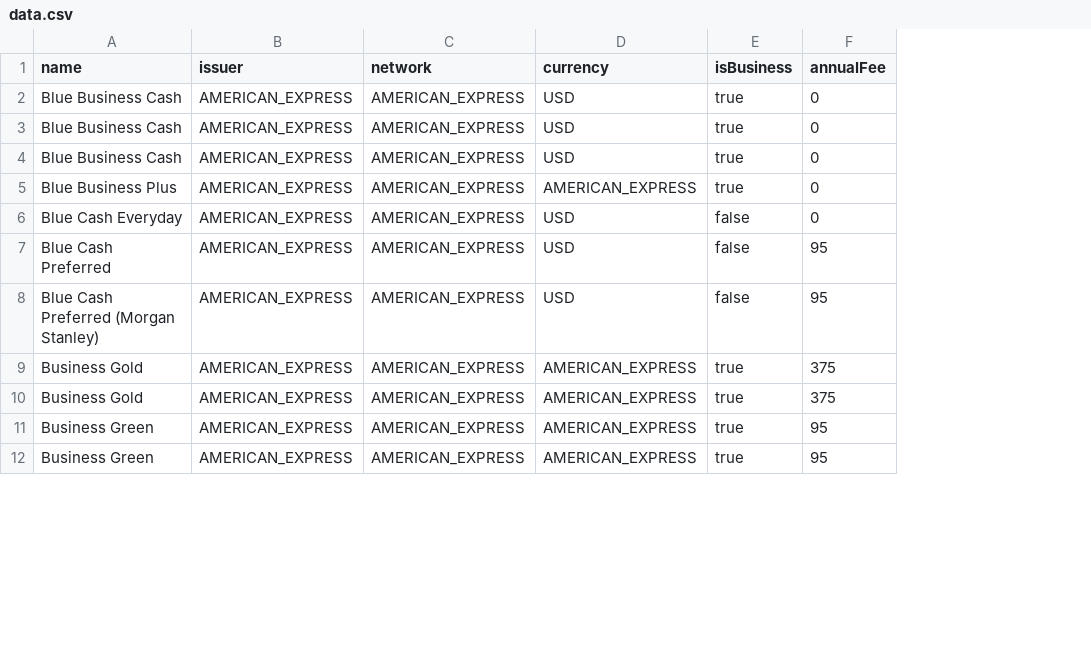
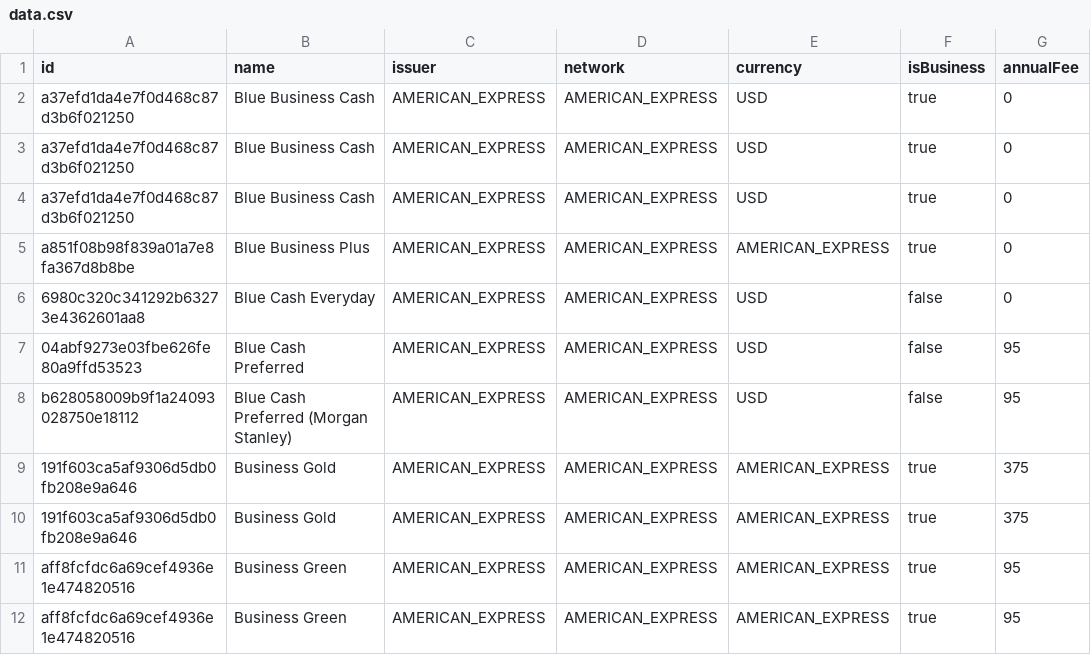
Before and after one commit to andenacitelli/credit-card-bonuses-api, a CSV file: exports/data.csv, drawn as a sheet; only a part is shown; the diff names each change by its address in the sheet, - before the commit and + after, or states it on an @@ line.

```diff
--- a/exports/data.csv
+++ b/exports/data.csv
+column A (id), rows 2-12: a37efd1da4e7f0d468c87d3b6f021250 | a37efd1da4e7f0d468c87d3b6f021250 | a37efd1da4e7f0d468c87d3b6f021250 | a851f08b98f839a01a7e8fa367d8b8be | 6980c320c341292b63273e4362601aa8 | 04abf9273e03fbe626fe80a9ffd53523 | b628058009b9f1a24093028750e18112 | 191f603ca5af9306d5db0fb208e9a646 | 191f603ca5af9306d5db0fb208e9a646 | aff8fcfdc6a69cef4936e1e474820516 | aff8fcfdc6a69cef4936e1e474820516
```
Also changed, not shown: 25 other files.
